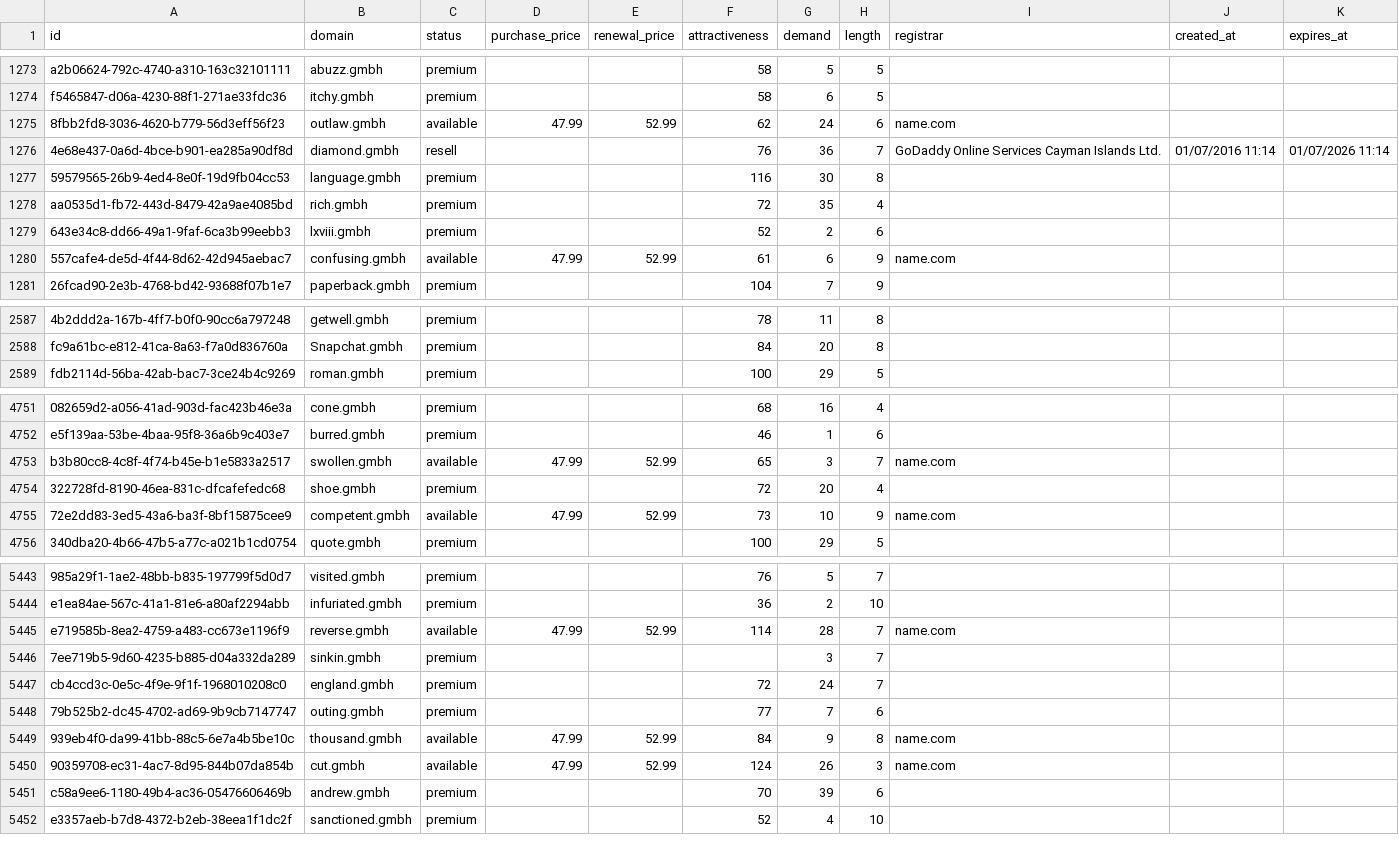
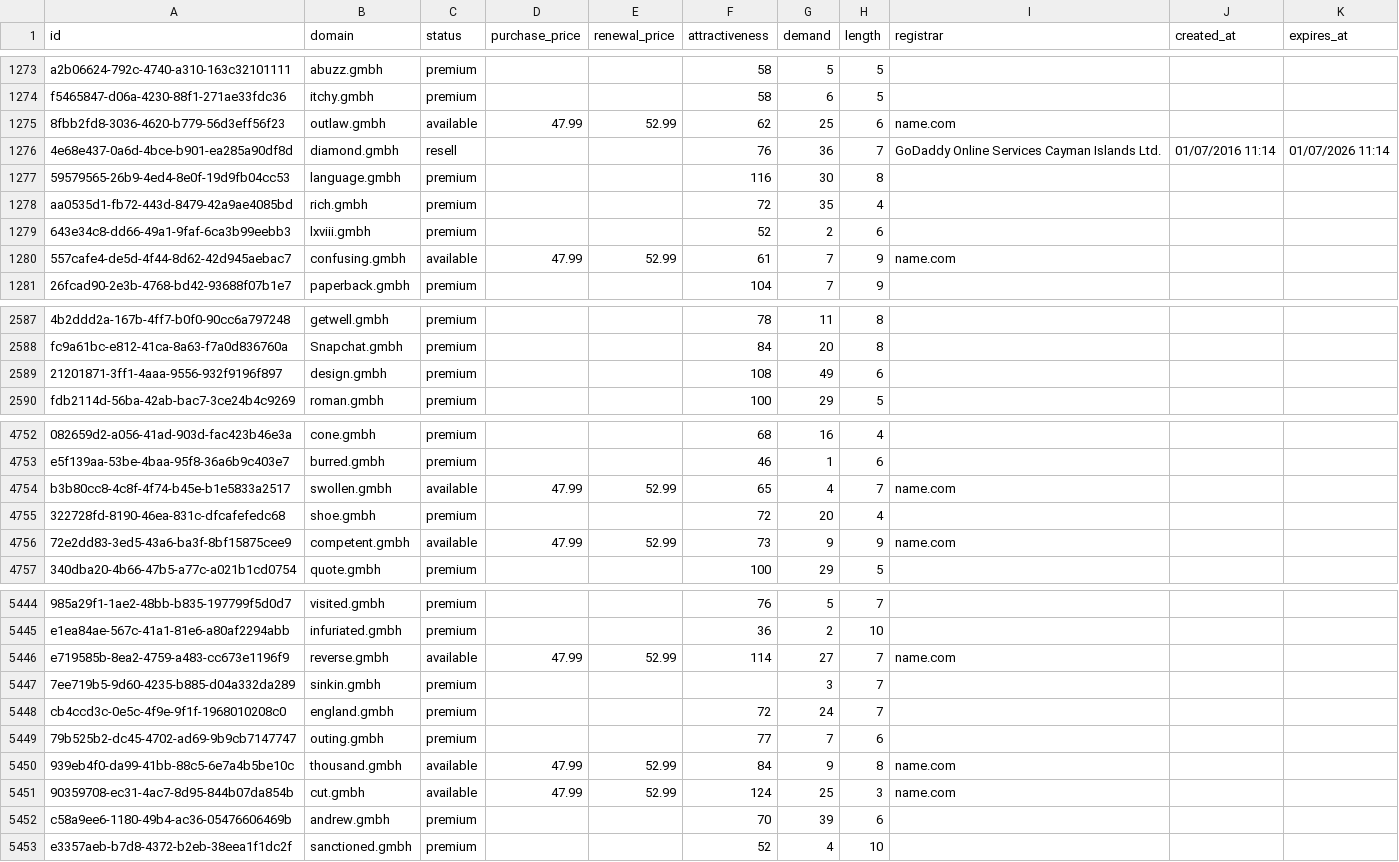
Before and after one commit to UniqueDomains/gmbh-oneword-domains, a CSV file: gmbh.csv, drawn as a sheet; only a part is shown, gaps mark what is left out; addresses are those after the commit; the diff covers the shown part only; the diff names each change by its address in the sheet, - before the commit and + after, or states it on an @@ line.

Commit message:
Domains update

```diff
--- a/gmbh.csv
+++ b/gmbh.csv
-G1275 (demand): 24
+G1275 (demand): 25
-G1280 (demand): 6
+G1280 (demand): 7
+row 2589: 21201871-3ff1-4aaa-9556-932f9196f897 | design.gmbh | premium |  |  | 108 | 49 | 6
-G4754 (demand): 3
+G4754 (demand): 4
-G4756 (demand): 10
+G4756 (demand): 9
-G5446 (demand): 28
+G5446 (demand): 27
-G5451 (demand): 26
+G5451 (demand): 25
```
Also changed, not shown: 82 edited cells elsewhere in this file, 3 other files.
